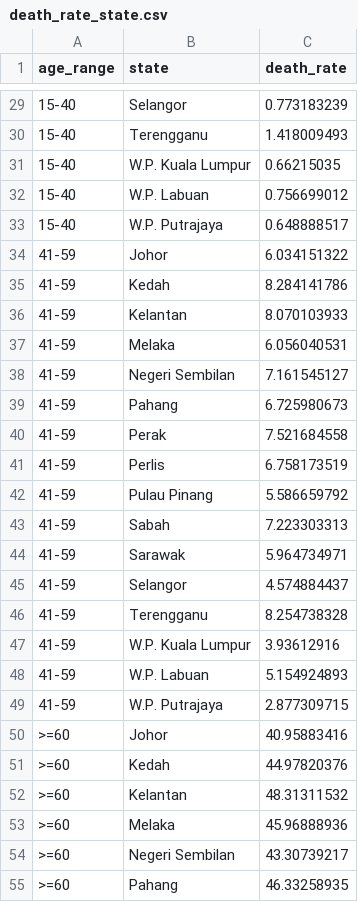
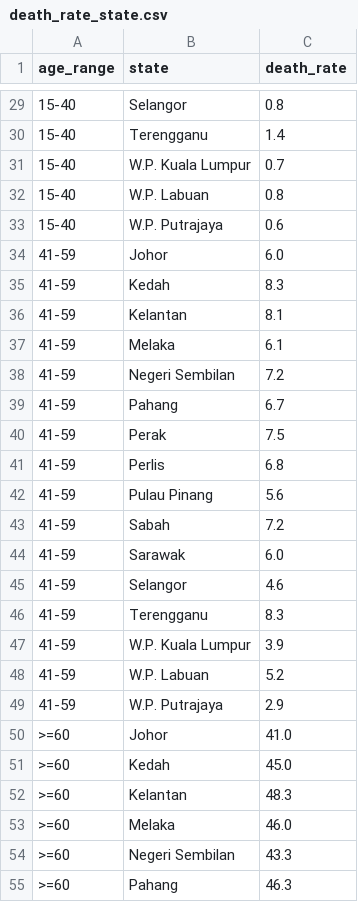
Before and after one commit to ChaiKeRou/Data-Visualisation, a CSV file: data/death_rate_state.csv, drawn as a sheet; only a part is shown, gaps mark what is left out; the diff covers the shown part only.

```diff
--- a/data/death_rate_state.csv
+++ b/data/death_rate_state.csv
@@ -29,27 +29,27 @@ age_range,state,death_rate
-15-40,Selangor,0.773183239
-15-40,Terengganu,1.418009493
-15-40,W.P. Kuala Lumpur,0.66215035
-15-40,W.P. Labuan,0.756699012
-15-40,W.P. Putrajaya,0.648888517
-41-59,Johor,6.034151322
-41-59,Kedah,8.284141786
-41-59,Kelantan,8.070103933
-41-59,Melaka,6.056040531
-41-59,Negeri Sembilan,7.161545127
-41-59,Pahang,6.725980673
-41-59,Perak,7.521684558
-41-59,Perlis,6.758173519
-41-59,Pulau Pinang,5.586659792
-41-59,Sabah,7.223303313
-41-59,Sarawak,5.964734971
-41-59,Selangor,4.574884437
-41-59,Terengganu,8.254738328
-41-59,W.P. Kuala Lumpur,3.93612916
-41-59,W.P. Labuan,5.154924893
-41-59,W.P. Putrajaya,2.877309715
->=60,Johor,40.95883416
->=60,Kedah,44.97820376
->=60,Kelantan,48.31311532
->=60,Melaka,45.96888936
->=60,Negeri Sembilan,43.30739217
->=60,Pahang,46.33258935
+15-40,Selangor,0.8
+15-40,Terengganu,1.4
+15-40,W.P. Kuala Lumpur,0.7
+15-40,W.P. Labuan,0.8
+15-40,W.P. Putrajaya,0.6
+41-59,Johor,6.0
+41-59,Kedah,8.3
+41-59,Kelantan,8.1
+41-59,Melaka,6.1
+41-59,Negeri Sembilan,7.2
+41-59,Pahang,6.7
+41-59,Perak,7.5
+41-59,Perlis,6.8
+41-59,Pulau Pinang,5.6
+41-59,Sabah,7.2
+41-59,Sarawak,6.0
+41-59,Selangor,4.6
+41-59,Terengganu,8.3
+41-59,W.P. Kuala Lumpur,3.9
+41-59,W.P. Labuan,5.2
+41-59,W.P. Putrajaya,2.9
+>=60,Johor,41.0
+>=60,Kedah,45.0
+>=60,Kelantan,48.3
+>=60,Melaka,46.0
+>=60,Negeri Sembilan,43.3
+>=60,Pahang,46.3
```
Also changed, not shown: 37 edited cells elsewhere in this file.
